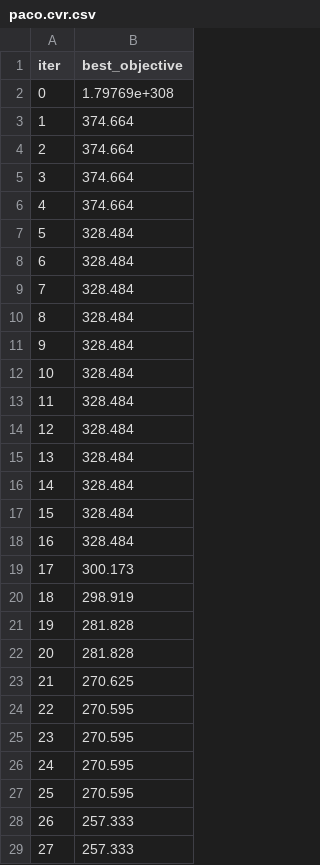
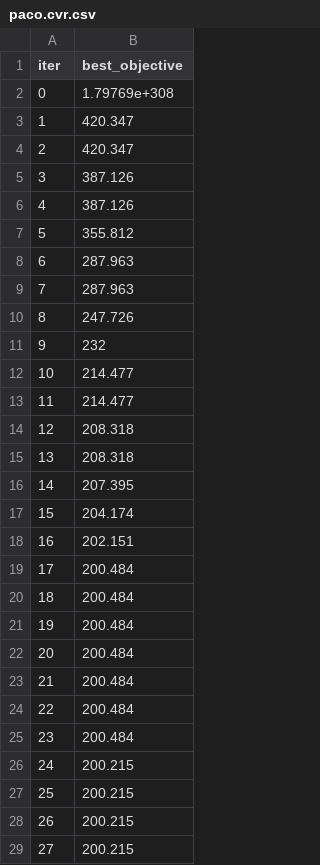
Before and after one commit to chauanphu/routing-PL, a CSV file: src/output/experiment/paco.cvr.csv, drawn as a sheet; only a part is shown; the diff covers the shown part only.

```diff
--- a/src/output/experiment/paco.cvr.csv
+++ b/src/output/experiment/paco.cvr.csv
@@ -2,28 +2,28 @@ iter,best_objective
 0,1.79769e+308
-1,374.664
-2,374.664
-3,374.664
-4,374.664
-5,328.484
-6,328.484
-7,328.484
-8,328.484
-9,328.484
-10,328.484
-11,328.484
-12,328.484
-13,328.484
-14,328.484
-15,328.484
-16,328.484
-17,300.173
-18,298.919
-19,281.828
-20,281.828
-21,270.625
-22,270.595
-23,270.595
-24,270.595
-25,270.595
-26,257.333
-27,257.333
+1,420.347
+2,420.347
+3,387.126
+4,387.126
+5,355.812
+6,287.963
+7,287.963
+8,247.726
+9,232
+10,214.477
+11,214.477
+12,208.318
+13,208.318
+14,207.395
+15,204.174
+16,202.151
+17,200.484
+18,200.484
+19,200.484
+20,200.484
+21,200.484
+22,200.484
+23,200.484
+24,200.215
+25,200.215
+26,200.215
+27,200.215
```
Also changed, not shown: 20 removed rows and 20 edited cells elsewhere in this file, 11 other files.
